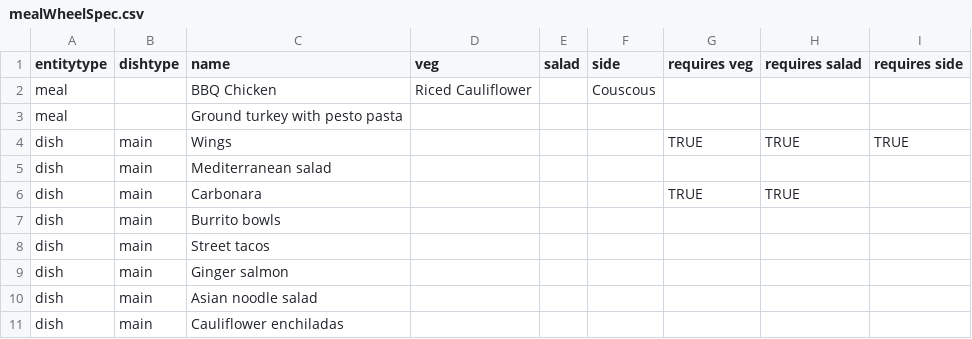
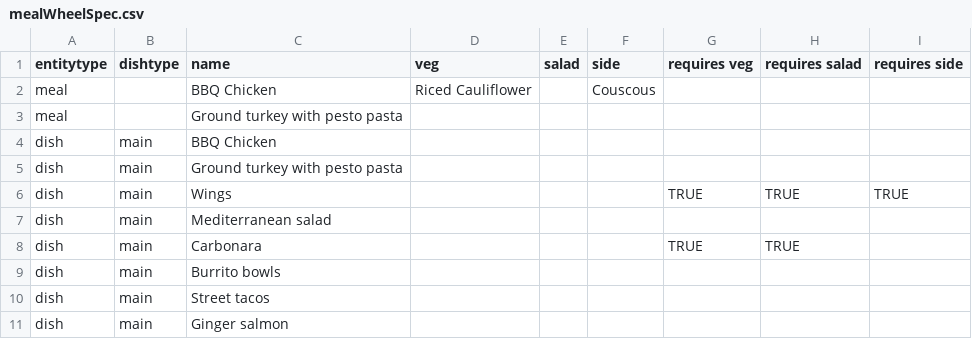
Before and after one commit to tshaffer/mealWheelServer, a CSV file: public/mealWheelSpec.csv, drawn as a sheet; only a part is shown; the shorter side is filled out with more unchanged rows; the diff names each change by its address in the sheet, - before the commit and + after, or states it on an @@ line.

Commit message:
good progress on parsing spec

```diff
--- a/public/mealWheelSpec.csv
+++ b/public/mealWheelSpec.csv
+row 4: dish | main | BBQ Chicken
+row 5: dish | main | Ground turkey with pesto pasta
```
Also changed, not shown: 2 other files.
